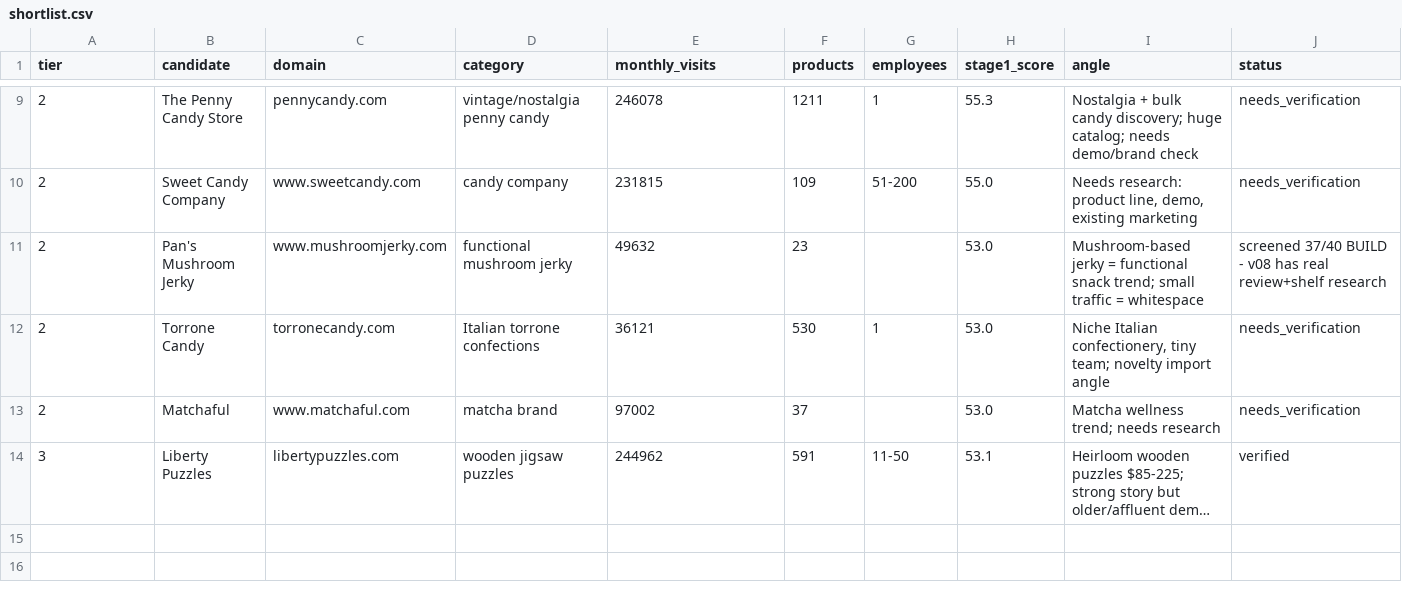
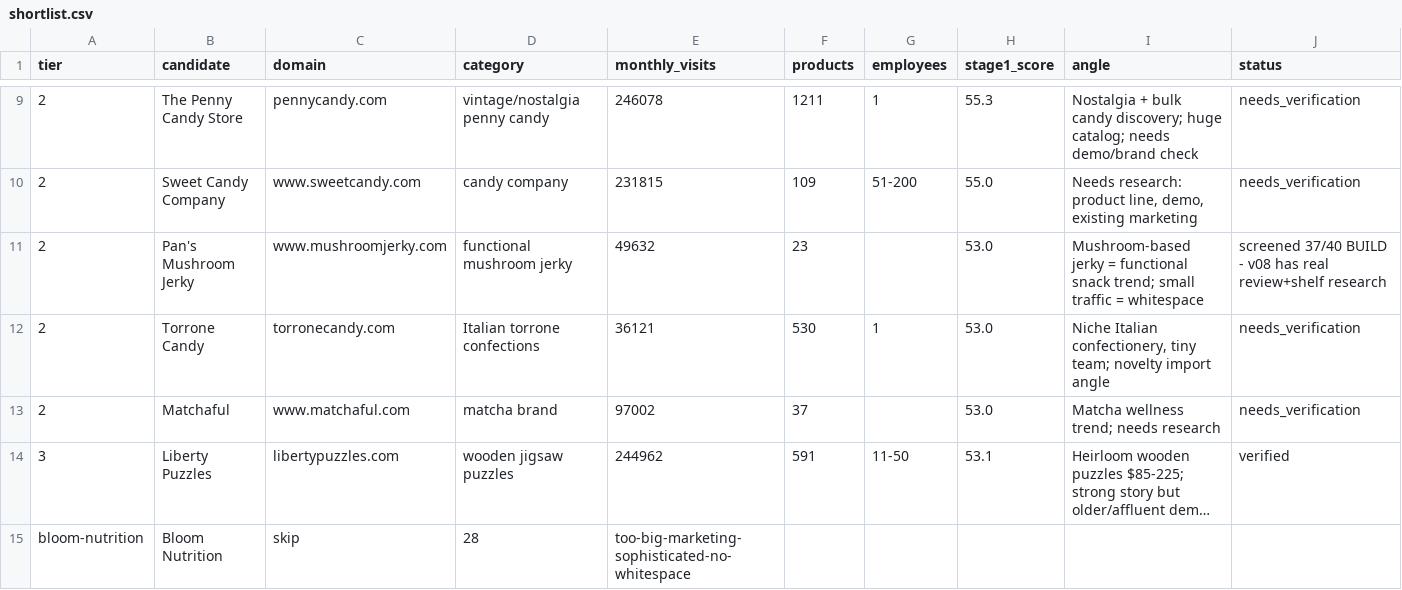
Before and after one commit to pt0407/imcp-product-finder, a CSV file: data/shortlist.csv, drawn as a sheet; only a part is shown, gaps mark what is left out; long unchanged cells end in …; the diff names each change by its address in the sheet, - before the commit and + after, or states it on an @@ line.

```diff
--- a/data/shortlist.csv
+++ b/data/shortlist.csv
+row 15: bloom-nutrition | Bloom Nutrition | skip | 28 | too-big-marketing-sophisticated-no-whitespace
```
Also changed, not shown: 1 other file.
